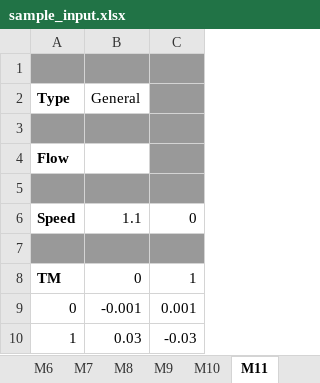
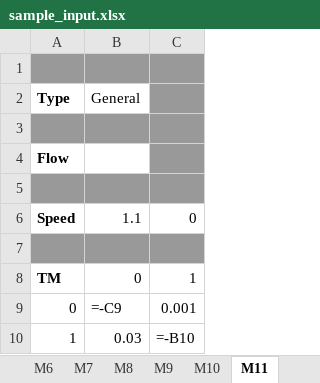
Before and after one commit to arsenius101/pyDEScont, an Excel workbook: input_files/sample_input.xlsx, sheet M11, drawn as a sheet; values as stored, in another font and other column widths than the file's, no borders; formulas without a stored value are shown as written; the diff names each change by its address in the sheet, - before the commit and + after, or states it on an @@ line.

```diff
--- a/input_files/sample_input.xlsx (sheet M11)
+++ b/input_files/sample_input.xlsx (sheet M11)
-B9 (General): -0.001
+B9 (General): =-C9
-C10: -0.03
+C10: =-B10
```
Also changed, not shown: sheet M1, sheet M7, sheet M2, sheet M5, sheet M6, sheet M8, 5 more sheets, other sheet tabs, charts or pictures, 3 other files.
